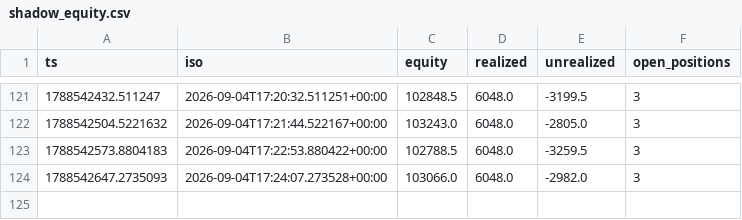
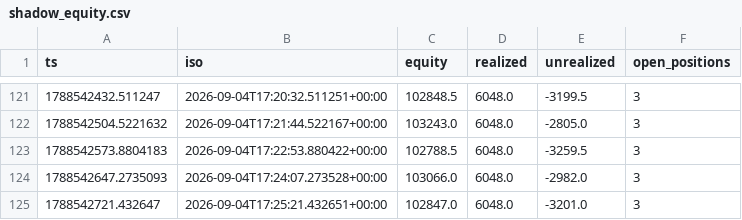
Before and after one commit to mtoenail/Worca, a CSV file: results/submission/shadow_equity.csv, drawn as a sheet; only a part is shown, gaps mark what is left out; the diff names each change by its address in the sheet, - before the commit and + after, or states it on an @@ line.

```diff
--- a/results/submission/shadow_equity.csv
+++ b/results/submission/shadow_equity.csv
+row 125: 1788542721.432647 | 2026-09-04T17:25:21.432651+00:00 | 102847.0 | 6048.0 | -3201.0 | 3
```
Also changed, not shown: 2 other files.
